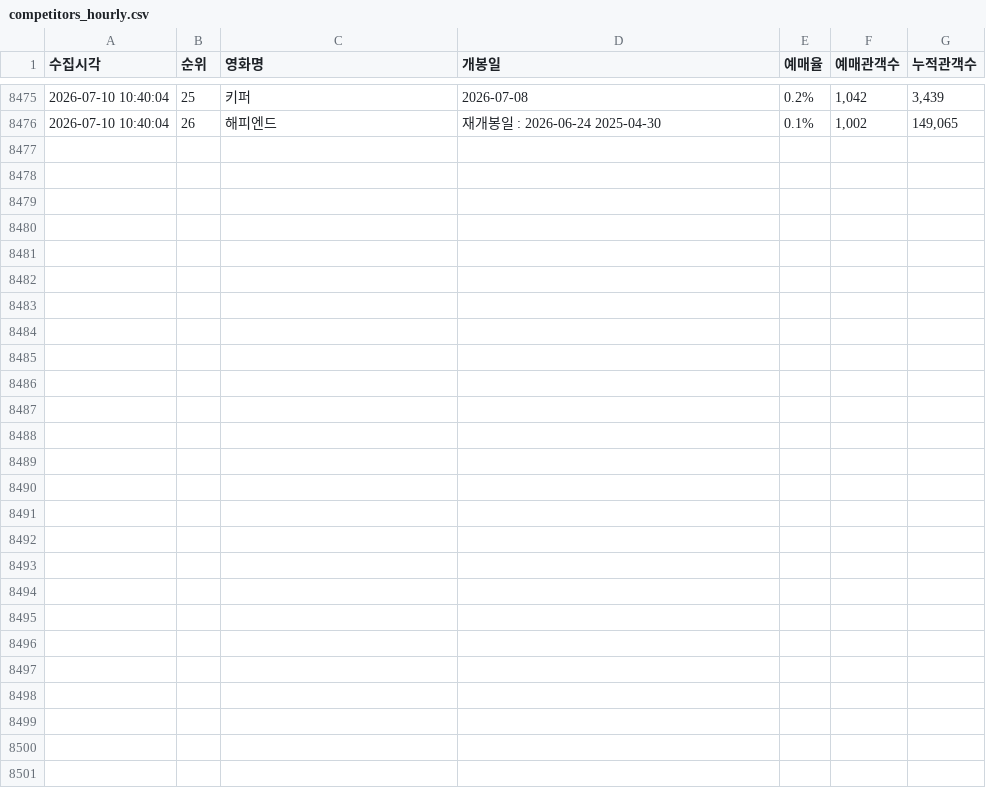
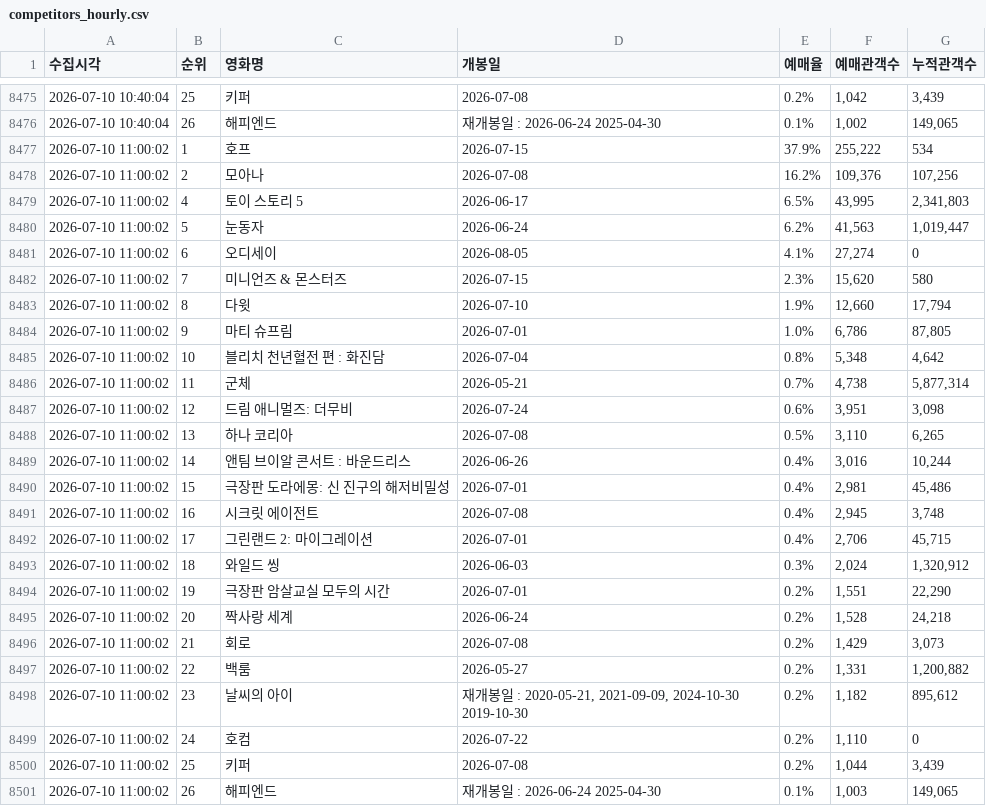
Before and after one commit to jaywhyyang/greenland2, a CSV file: competitors_hourly.csv, drawn as a sheet; only a part is shown, gaps mark what is left out.

Commit message:
data update 2026-07-10 11:00:02

```diff
--- a/competitors_hourly.csv
+++ b/competitors_hourly.csv
@@ -8476 +8476,26 @@
 2026-07-10 10:40:04,26,해피엔드,재개봉일 : 2026-06-24 2025-04-30,0.1%,"1,002","149,065"
+2026-07-10 11:00:02,1,호프,2026-07-15,37.9%,"255,222",534
+2026-07-10 11:00:02,2,모아나,2026-07-08,16.2%,"109,376","107,256"
+2026-07-10 11:00:02,4,토이 스토리 5,2026-06-17,6.5%,"43,995","2,341,803"
+2026-07-10 11:00:02,5,눈동자,2026-06-24,6.2%,"41,563","1,019,447"
+2026-07-10 11:00:02,6,오디세이,2026-08-05,4.1%,"27,274",0
+2026-07-10 11:00:02,7,미니언즈 & 몬스터즈,2026-07-15,2.3%,"15,620",580
+2026-07-10 11:00:02,8,다윗,2026-07-10,1.9%,"12,660","17,794"
+2026-07-10 11:00:02,9,마티 슈프림,2026-07-01,1.0%,"6,786","87,805"
+2026-07-10 11:00:02,10,블리치 천년혈전 편 : 화진담,2026-07-04,0.8%,"5,348","4,642"
+2026-07-10 11:00:02,11,군체,2026-05-21,0.7%,"4,738","5,877,314"
+2026-07-10 11:00:02,12,드림 애니멀즈: 더무비,2026-07-24,0.6%,"3,951","3,098"
+2026-07-10 11:00:02,13,하나 코리아,2026-07-08,0.5%,"3,110","6,265"
+2026-07-10 11:00:02,14,앤팀 브이알 콘서트 : 바운드리스,2026-06-26,0.4%,"3,016","10,244"
+2026-07-10 11:00:02,15,극장판 도라에몽: 신 진구의 해저비밀성,2026-07-01,0.4%,"2,981","45,486"
+2026-07-10 11:00:02,16,시크릿 에이전트,2026-07-08,0.4%,"2,945","3,748"
+2026-07-10 11:00:02,17,그린랜드 2: 마이그레이션,2026-07-01,0.4%,"2,706","45,715"
+2026-07-10 11:00:02,18,와일드 씽,2026-06-03,0.3%,"2,024","1,320,912"
+2026-07-10 11:00:02,19,극장판 암살교실 모두의 시간,2026-07-01,0.2%,"1,551","22,290"
+2026-07-10 11:00:02,20,짝사랑 세계,2026-06-24,0.2%,"1,528","24,218"
+2026-07-10 11:00:02,21,회로,2026-07-08,0.2%,"1,429","3,073"
+2026-07-10 11:00:02,22,백룸,2026-05-27,0.2%,"1,331","1,200,882"
+2026-07-10 11:00:02,23,날씨의 아이,"재개봉일 : 2020-05-21, 2021-09-09, 2024-10-30 2019-10-30",0.2%,"1,182","895,612"
+2026-07-10 11:00:02,24,호컴,2026-07-22,0.2%,"1,110",0
+2026-07-10 11:00:02,25,키퍼,2026-07-08,0.2%,"1,044","3,439"
+2026-07-10 11:00:02,26,해피엔드,재개봉일 : 2026-06-24 2025-04-30,0.1%,"1,003","149,065"
```
Also changed, not shown: greenland2_hourly.csv, 2 other files.
